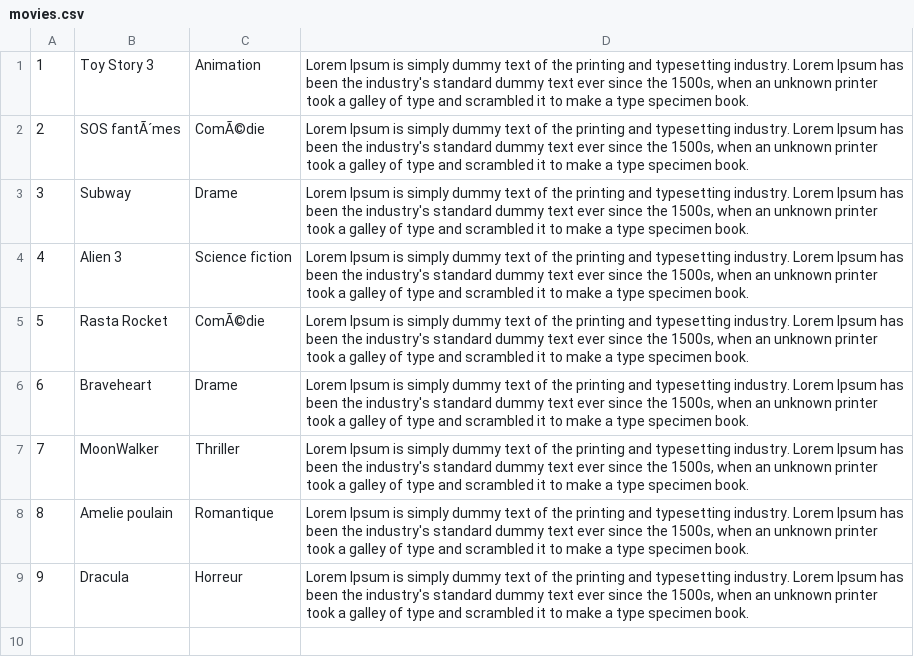
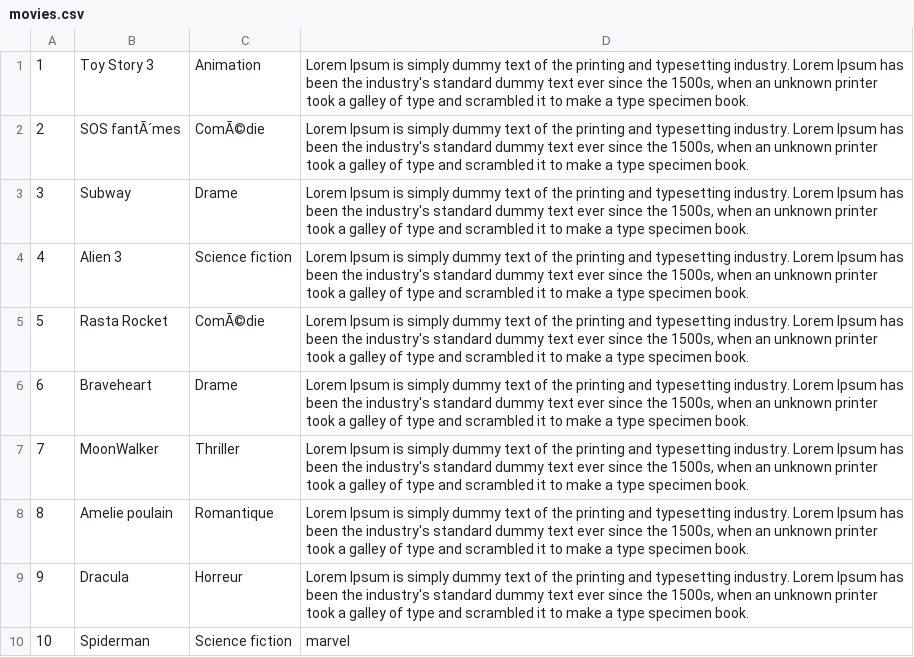
Before and after one commit to elosivi/SpringBoot_Dvd_Manager, a CSV file: movies.csv, drawn as a sheet.

Commit message:
Training section 5 exo 24 : part 2 : complete form / tesdted ok, movie well added, new list ok

```diff
--- a/movies.csv
+++ b/movies.csv
@@ -9 +9,2 @@
 9;Dracula ; Horreur;Lorem Ipsum is simply dummy text of the printing and typesetting industry. Lorem Ipsum has been the industry's standard dummy text ever since the 1500s, when an unknown printer took a galley of type and scrambled it to make a type specimen book. 
+10;Spiderman;Science fiction;marvel
```
Also changed, not shown: 7 other files.
